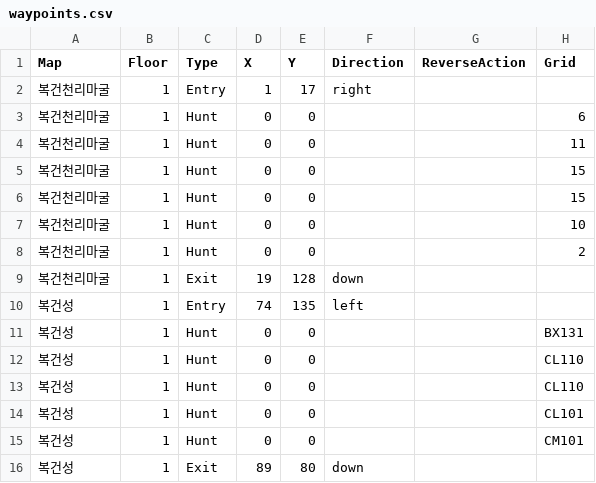
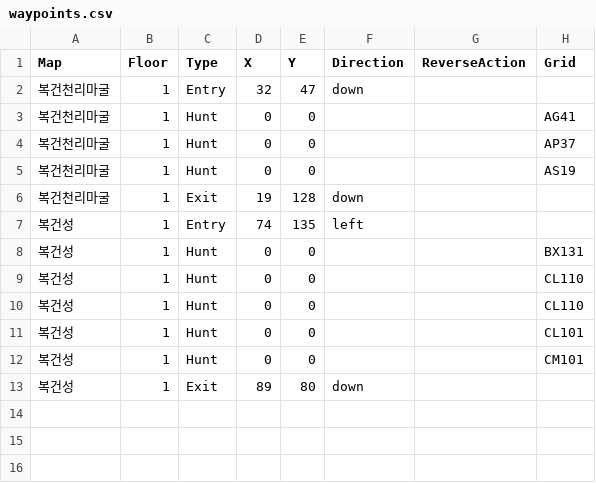
Before and after one commit to kwonhyesung/kingokhs, a CSV file: waypoints.csv, drawn as a sheet.

```diff
--- a/waypoints.csv
+++ b/waypoints.csv
@@ -1,9 +1,6 @@
 Map,Floor,Type,X,Y,Direction,ReverseAction,Grid
-복건천리마굴,1,Entry,1,17,right,,
-복건천리마굴,1,Hunt,0,0,,,6
-복건천리마굴,1,Hunt,0,0,,,11
-복건천리마굴,1,Hunt,0,0,,,15
-복건천리마굴,1,Hunt,0,0,,,15
-복건천리마굴,1,Hunt,0,0,,,10
-복건천리마굴,1,Hunt,0,0,,,2
+복건천리마굴,1,Entry,32,47,down,,
+복건천리마굴,1,Hunt,0,0,,,AG41
+복건천리마굴,1,Hunt,0,0,,,AP37
+복건천리마굴,1,Hunt,0,0,,,AS19
 복건천리마굴,1,Exit,19,128,down,,
```
Also changed, not shown: 2 other files.
